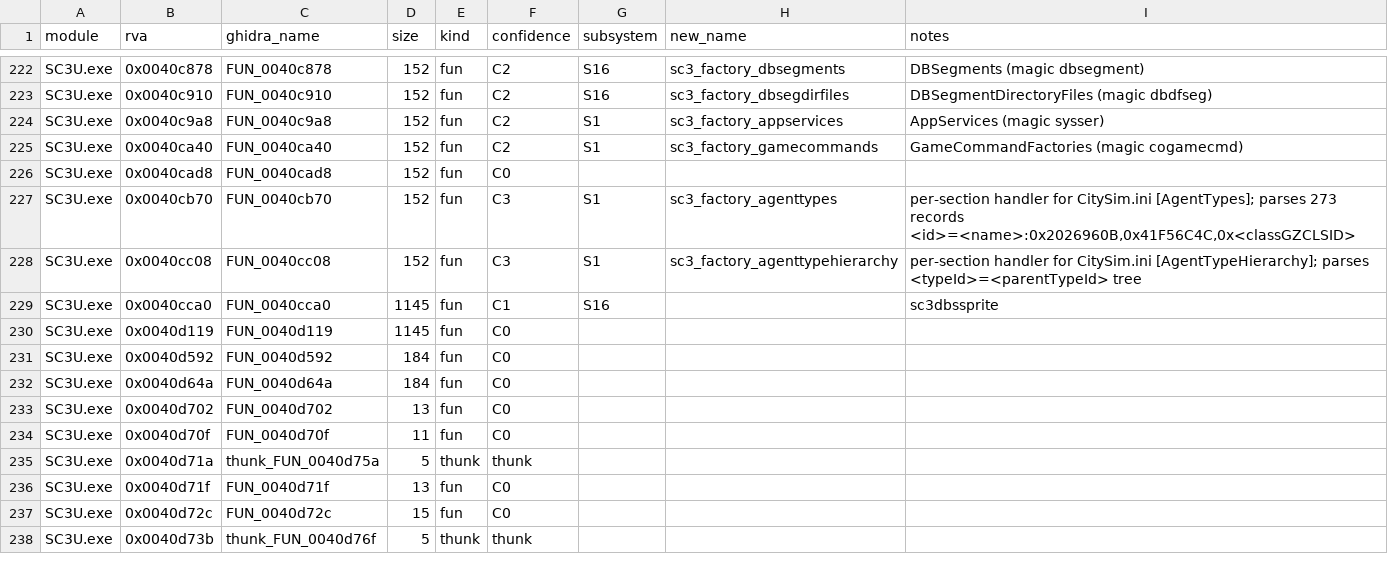
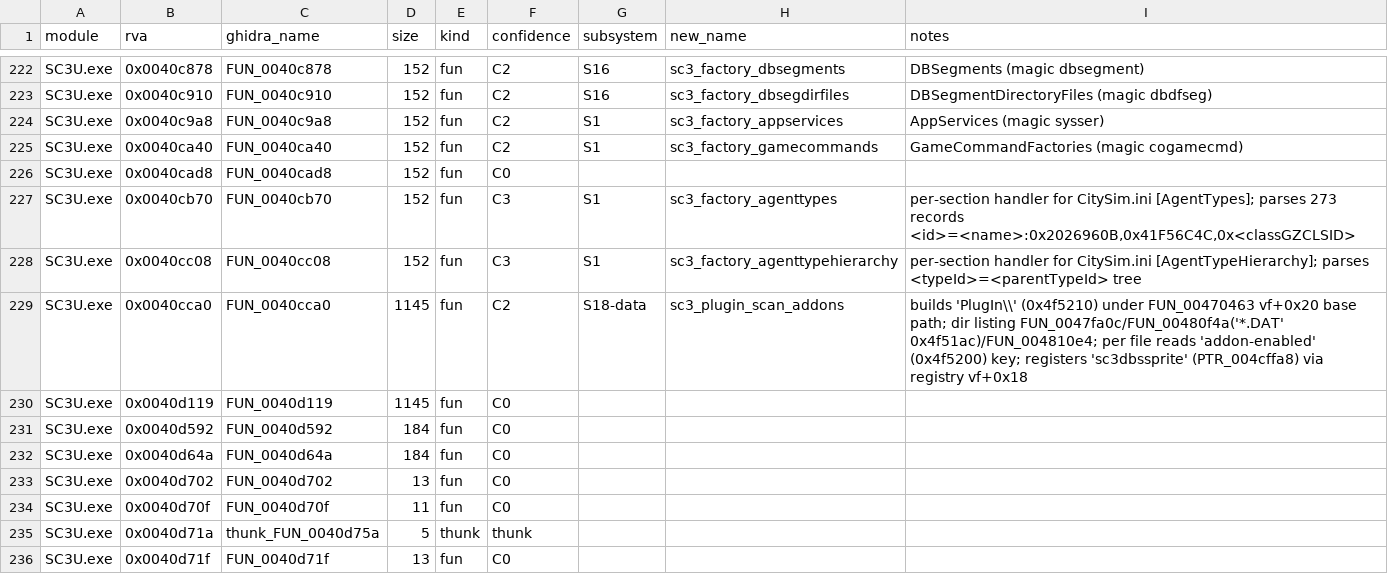
Before and after one commit to nanofives/sc3kre, a CSV file: functions.csv, drawn as a sheet; only a part is shown, gaps mark what is left out; the shorter side is filled out with more unchanged rows; the diff covers the shown part only.

```diff
--- a/functions.csv
+++ b/functions.csv
@@ -228,3 +228,3 @@
 "SC3U.exe","0x0040cc08","FUN_0040cc08","152","fun","C3","S1","sc3_factory_agenttypehierarchy","per-section handler for CitySim.ini [AgentTypeHierarchy]; parses <typeId>=<parentTypeId> tree"
-"SC3U.exe","0x0040cca0","FUN_0040cca0","1145","fun","C1","S16","","sc3dbssprite"
+"SC3U.exe","0x0040cca0","FUN_0040cca0","1145","fun","C2","S18-data","sc3_plugin_scan_addons","builds 'PlugIn\\' (0x4f5210) under FUN_00470463 vf+0x20 base path; dir listing FUN_0047fa0c/FUN_00480f4a('*.DAT' 0x4f51ac)/FUN_004810e4; per file reads 'addon-enabled' (0x4f5200) key; registers 'sc3dbssprite' (PTR_004cffa8) via registry vf+0x18"
 "SC3U.exe","0x0040d119","FUN_0040d119","1145","fun","C0","","",""
```
Also changed, not shown: 139 edited cells elsewhere in this file, 8 other files.
